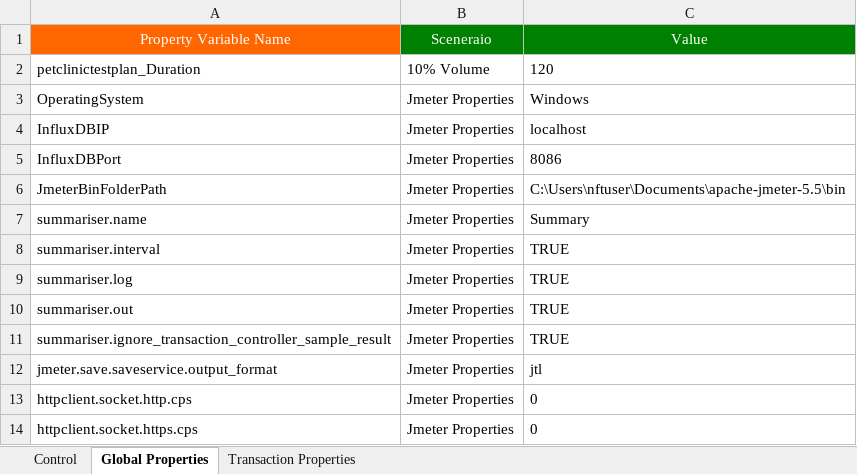
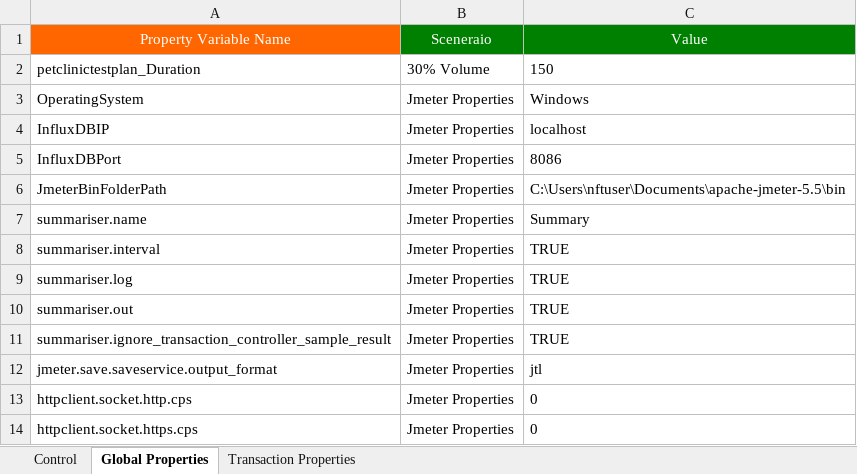
Before and after one commit to Sumanth191/NFT, an Excel workbook: Framework_Inputs/Master_Workbook/Master_Excel.xlsx, sheet Global Properties, drawn as a sheet; values as stored, in another font and other column widths than the file's, no borders; the diff names each change by its address in the sheet, - before the commit and + after, or states it on an @@ line.

```diff
--- a/Framework_Inputs/Master_Workbook/Master_Excel.xlsx (sheet Global Properties)
+++ b/Framework_Inputs/Master_Workbook/Master_Excel.xlsx (sheet Global Properties)
-B2: 10% Volume
+B2: 30% Volume
-C2: 120
+C2: 150
```
Also changed, not shown: sheet Transaction Properties, sheet Control, 2 other files.
